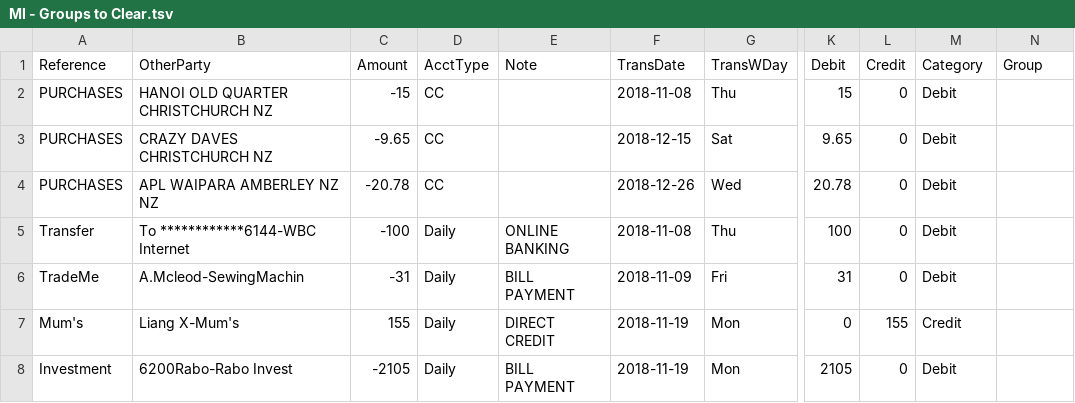
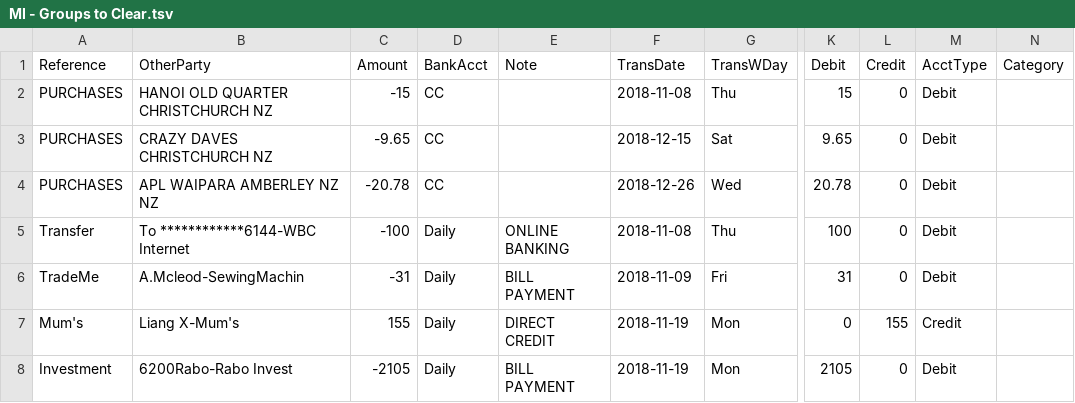
Before and after one commit to Cococatty/NeptuneX, a TSV file: Outputs/MI - Groups to Clear.tsv, drawn as a sheet; only a part is shown, gaps mark what is left out; the diff names each change by its address in the sheet, - before the commit and + after, or states it on an @@ line.

```diff
--- a/Outputs/MI - Groups to Clear.tsv
+++ b/Outputs/MI - Groups to Clear.tsv
-D1: AcctType
+D1: BankAcct
-M1: Category
+M1: AcctType
-N1: Group
+N1: Category
```
Also changed, not shown: 11 other files.
